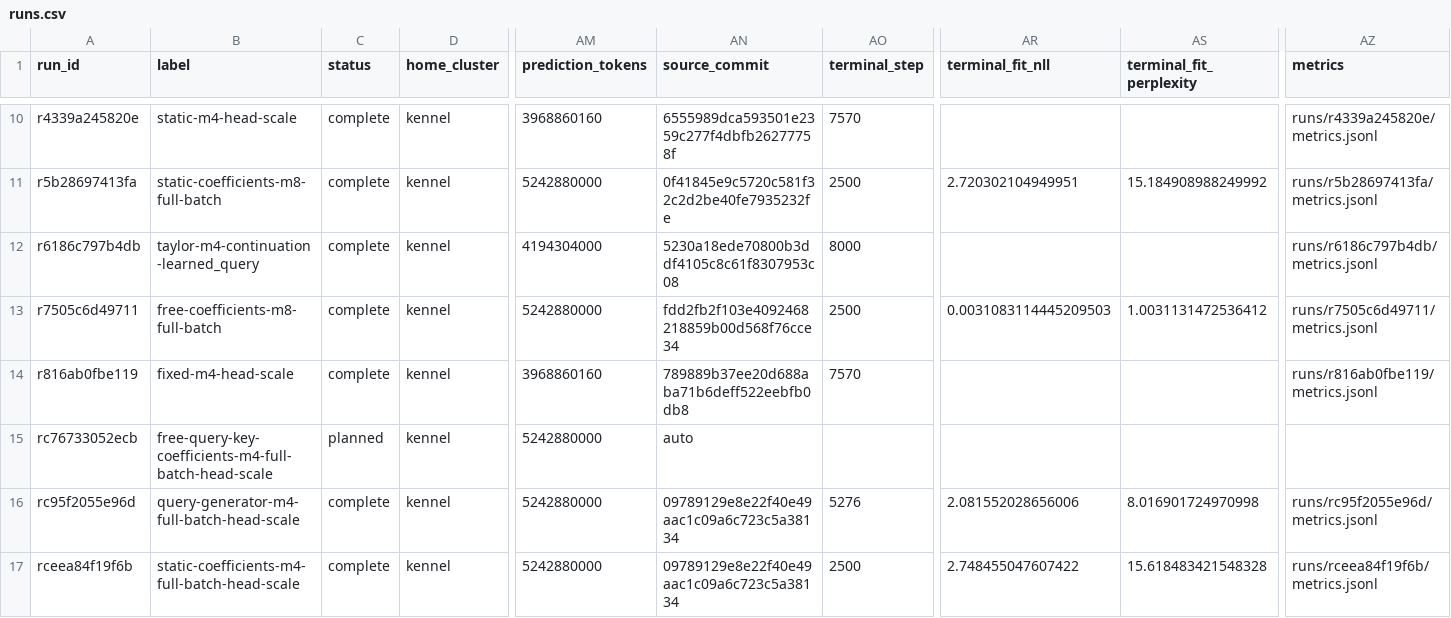
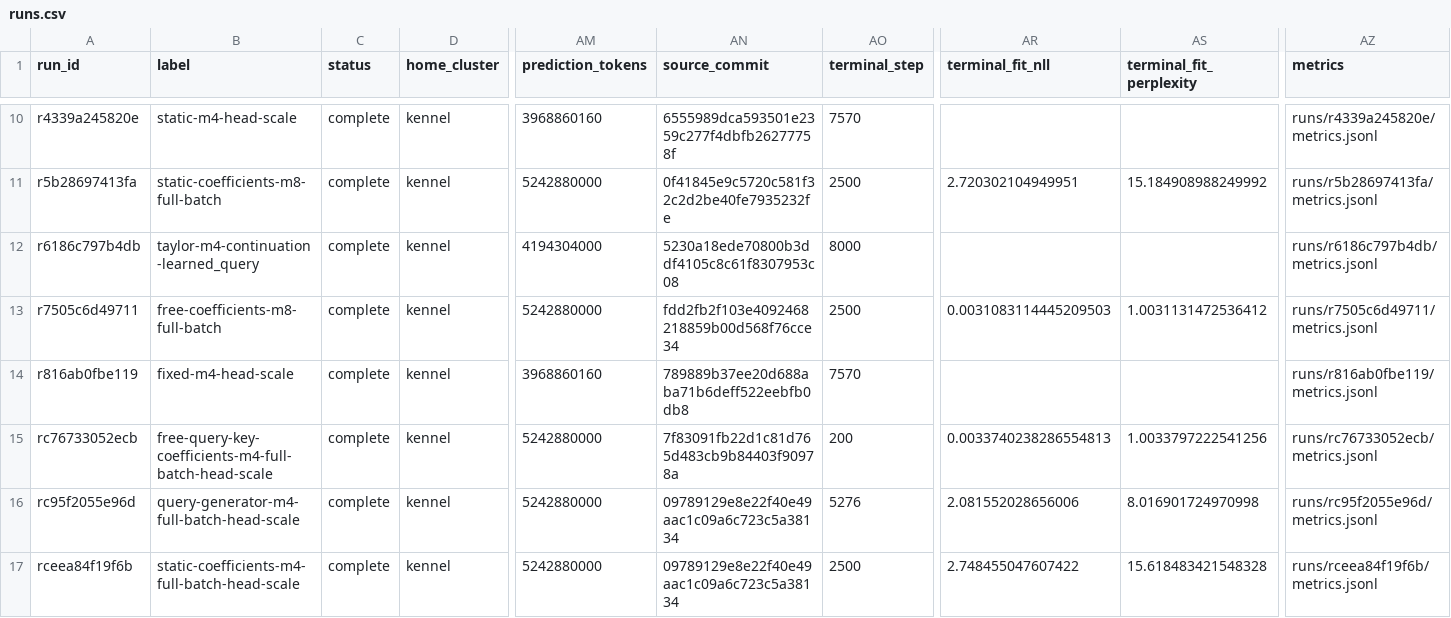
Before and after one commit to rafaelhanashiro/functional-memory, a CSV file: experiments/transformer_200m_4b/runs.csv, drawn as a sheet; only a part is shown, gaps mark what is left out; the diff names each change by its address in the sheet, - before the commit and + after, or states it on an @@ line.

```diff
--- a/experiments/transformer_200m_4b/runs.csv
+++ b/experiments/transformer_200m_4b/runs.csv
-C15 (status): planned
+C15 (status): complete
-AN15 (source_commit): auto
+AN15 (source_commit): 7f83091fb22d1c81d765d483cb9b84403f90978a
-AO15 (terminal_step): (empty)
+AO15 (terminal_step): 200
-AR15 (terminal_fit_nll): (empty)
+AR15 (terminal_fit_nll): 0.0033740238286554813
-AS15 (terminal_fit_perplexity): (empty)
+AS15 (terminal_fit_perplexity): 1.0033797222541256
-AZ15 (metrics): (empty)
+AZ15 (metrics): runs/rc76733052ecb/metrics.jsonl
```
Also changed, not shown: 11 other files.
